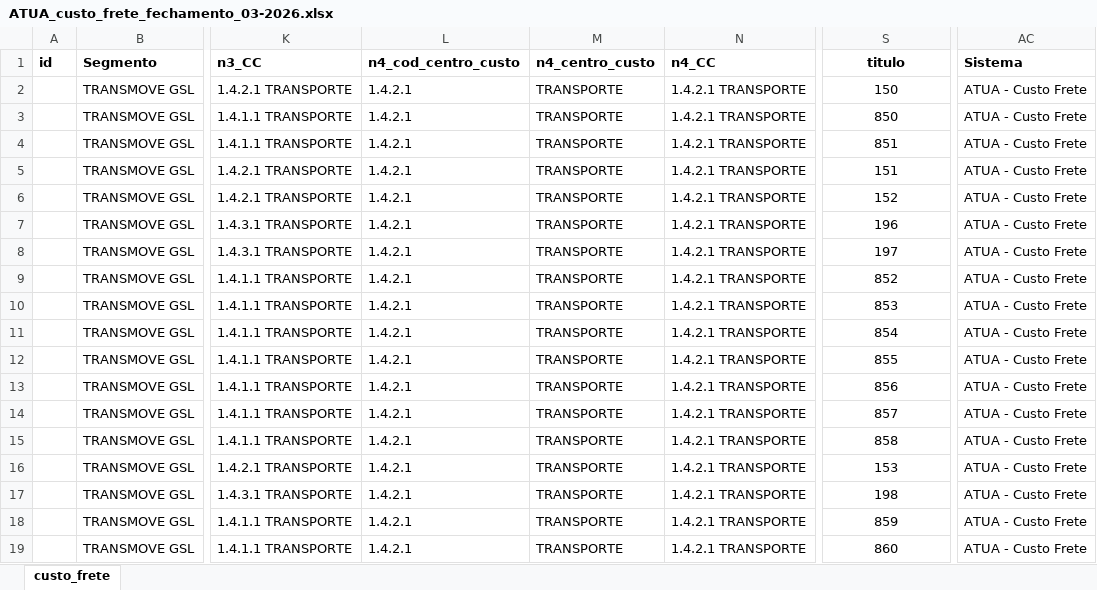
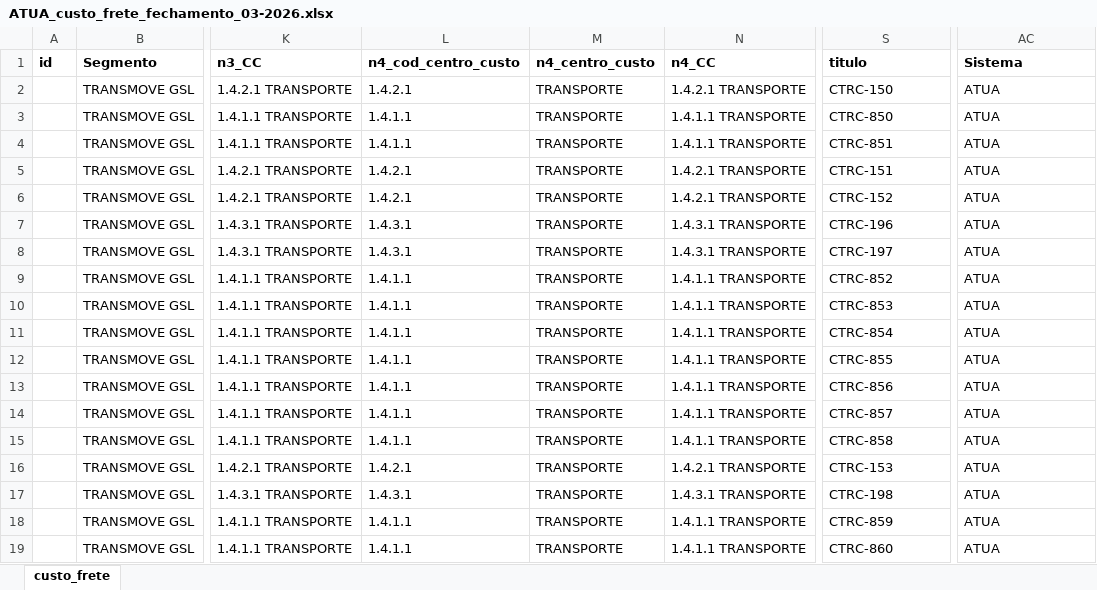
Before and after one commit to JulioOli/Cofre_Obsidian, an Excel workbook: 02-Referencias/ATUA/ATUA_custo_frete_fechamento_03-2026.xlsx, sheet custo_frete, drawn as a sheet; only a part is shown, gaps mark what is left out; values as stored, in another font and other column widths than the file's, no borders; the diff covers the shown part only; the diff names each change by its address in the sheet, - before the commit and + after, or states it on an @@ line.

```diff
--- a/02-Referencias/ATUA/ATUA_custo_frete_fechamento_03-2026.xlsx (sheet custo_frete)
+++ b/02-Referencias/ATUA/ATUA_custo_frete_fechamento_03-2026.xlsx (sheet custo_frete)
-S1:S19 alignment: center
+S1:S19 alignment: left
-S2 (titulo): 150
+S2 (titulo): CTRC-150
-AC2:AC19 (Sistema): ATUA - Custo Frete
+AC2:AC19 (Sistema): ATUA
-L3:L4 (n4_cod_centro_custo): 1.4.2.1
+L3:L4 (n4_cod_centro_custo): 1.4.1.1
-N3:N4 (n4_CC): 1.4.2.1 TRANSPORTE
+N3:N4 (n4_CC): 1.4.1.1 TRANSPORTE
-S3 (titulo): 850
+S3 (titulo): CTRC-850
-S4 (titulo): 851
+S4 (titulo): CTRC-851
-S5 (titulo): 151
+S5 (titulo): CTRC-151
-S6 (titulo): 152
+S6 (titulo): CTRC-152
-L7:L8 (n4_cod_centro_custo): 1.4.2.1
+L7:L8 (n4_cod_centro_custo): 1.4.3.1
-N7:N8 (n4_CC): 1.4.2.1 TRANSPORTE
+N7:N8 (n4_CC): 1.4.3.1 TRANSPORTE
-S7 (titulo): 196
+S7 (titulo): CTRC-196
-S8 (titulo): 197
+S8 (titulo): CTRC-197
-L9:L15 (n4_cod_centro_custo): 1.4.2.1
+L9:L15 (n4_cod_centro_custo): 1.4.1.1
-N9:N15 (n4_CC): 1.4.2.1 TRANSPORTE
+N9:N15 (n4_CC): 1.4.1.1 TRANSPORTE
-S9 (titulo): 852
+S9 (titulo): CTRC-852
-S10 (titulo): 853
+S10 (titulo): CTRC-853
-S11 (titulo): 854
+S11 (titulo): CTRC-854
-S12 (titulo): 855
+S12 (titulo): CTRC-855
-S13 (titulo): 856
+S13 (titulo): CTRC-856
-S14 (titulo): 857
+S14 (titulo): CTRC-857
-S15 (titulo): 858
+S15 (titulo): CTRC-858
-S16 (titulo): 153
+S16 (titulo): CTRC-153
-L17 (n4_cod_centro_custo): 1.4.2.1
+L17 (n4_cod_centro_custo): 1.4.3.1
-N17 (n4_CC): 1.4.2.1 TRANSPORTE
+N17 (n4_CC): 1.4.3.1 TRANSPORTE
-S17 (titulo): 198
+S17 (titulo): CTRC-198
-L18:L19 (n4_cod_centro_custo): 1.4.2.1
+L18:L19 (n4_cod_centro_custo): 1.4.1.1
-N18:N19 (n4_CC): 1.4.2.1 TRANSPORTE
+N18:N19 (n4_CC): 1.4.1.1 TRANSPORTE
-S18 (titulo): 859
+S18 (titulo): CTRC-859
-S19 (titulo): 860
+S19 (titulo): CTRC-860
```
Also changed, not shown: 428 edited cells and cell formats elsewhere in this sheet, 02-Referencias/ATUA/ATUA_despesas_fechamento_03-2026.xlsx, 02-Referencias/ATUA/ATUA_despesas_fechamento_Jan-Fev.xlsx, 5 other files.
